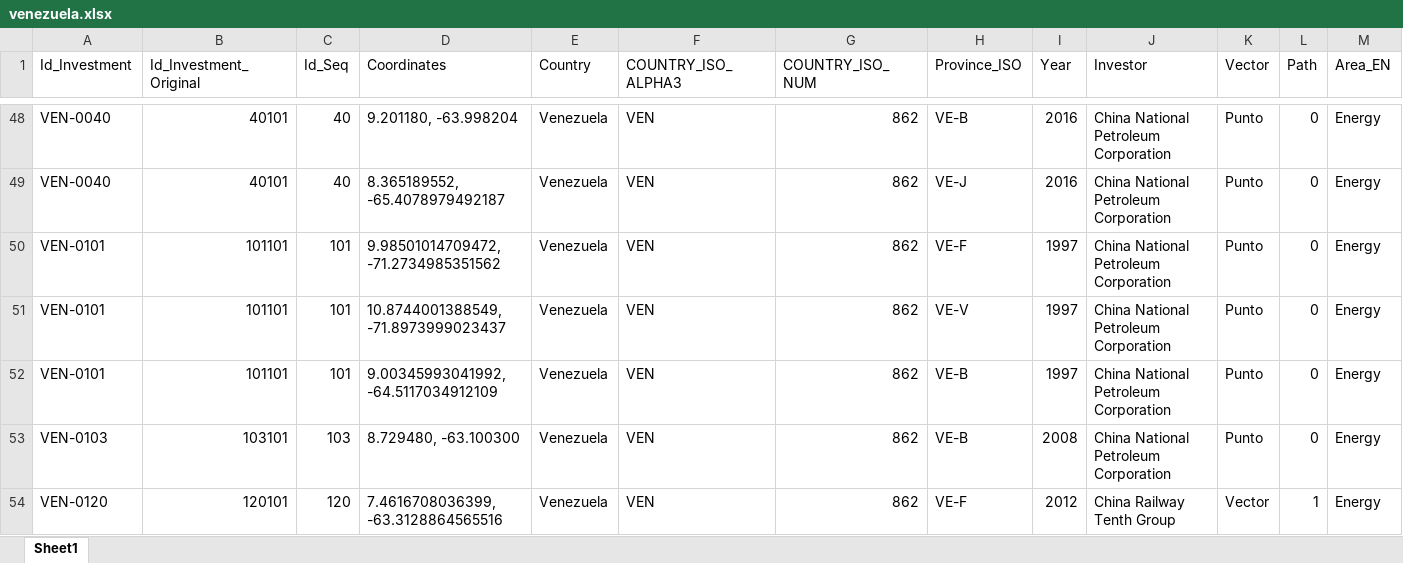
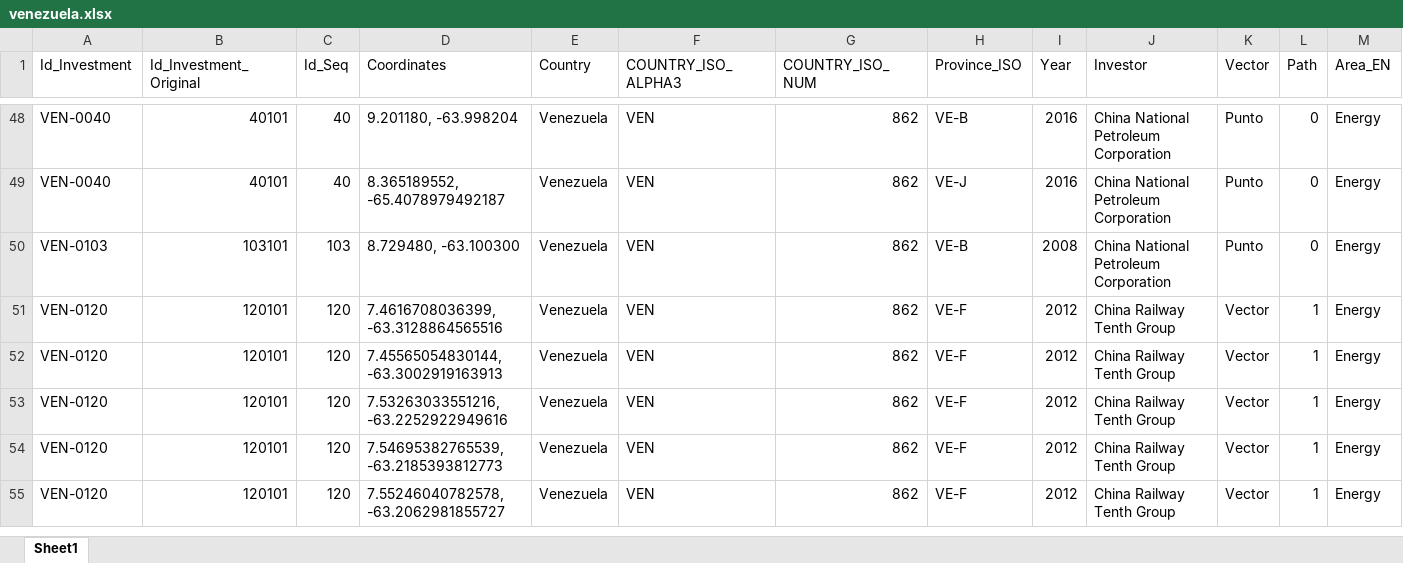
Before and after one commit to MilenioICLAC/iclac-mapa-fdi, an Excel workbook: data/sources/countries/venezuela.xlsx, sheet Sheet1, drawn as a sheet; only a part is shown, gaps mark what is left out; the shorter side is filled out with more unchanged rows; values as stored, in another font and other column widths than the file's, no borders; rows hold the shown columns only; the diff covers the shown part only; the diff names each change by its address in the sheet, - before the commit and + after, or states it on an @@ line.

Commit message:
Add files via upload

```diff
--- a/data/sources/countries/venezuela.xlsx (sheet Sheet1)
+++ b/data/sources/countries/venezuela.xlsx (sheet Sheet1)
-row 50: VEN-0101 | 101101 | 101 | 9.98501014709472, -71.2734985351562 | Venezuela | VEN | 862 | VE-F | 1997 | China National Petroleum Corporation | Punto | 0 | Energy
-row 51: VEN-0101 | 101101 | 101 | 10.8744001388549, -71.8973999023437 | Venezuela | VEN | 862 | VE-V | 1997 | China National Petroleum Corporation | Punto | 0 | Energy
-row 52: VEN-0101 | 101101 | 101 | 9.00345993041992, -64.5117034912109 | Venezuela | VEN | 862 | VE-B | 1997 | China National Petroleum Corporation | Punto | 0 | Energy
```
Also changed, not shown: 38 edited cells elsewhere in this sheet.
